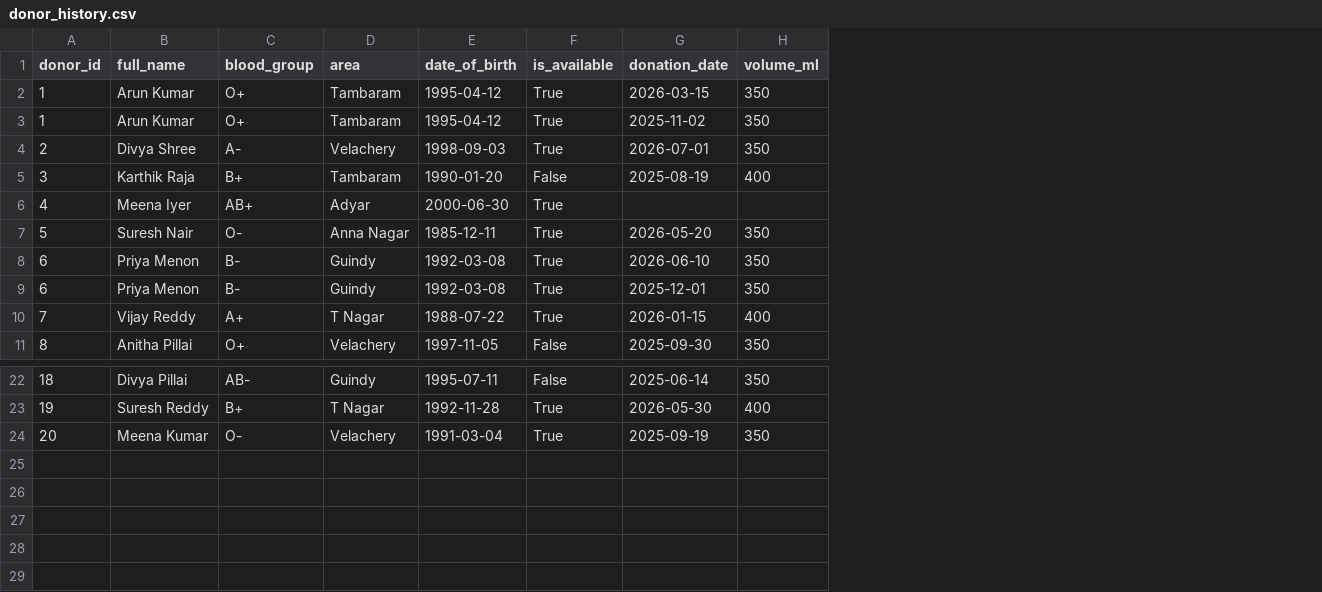
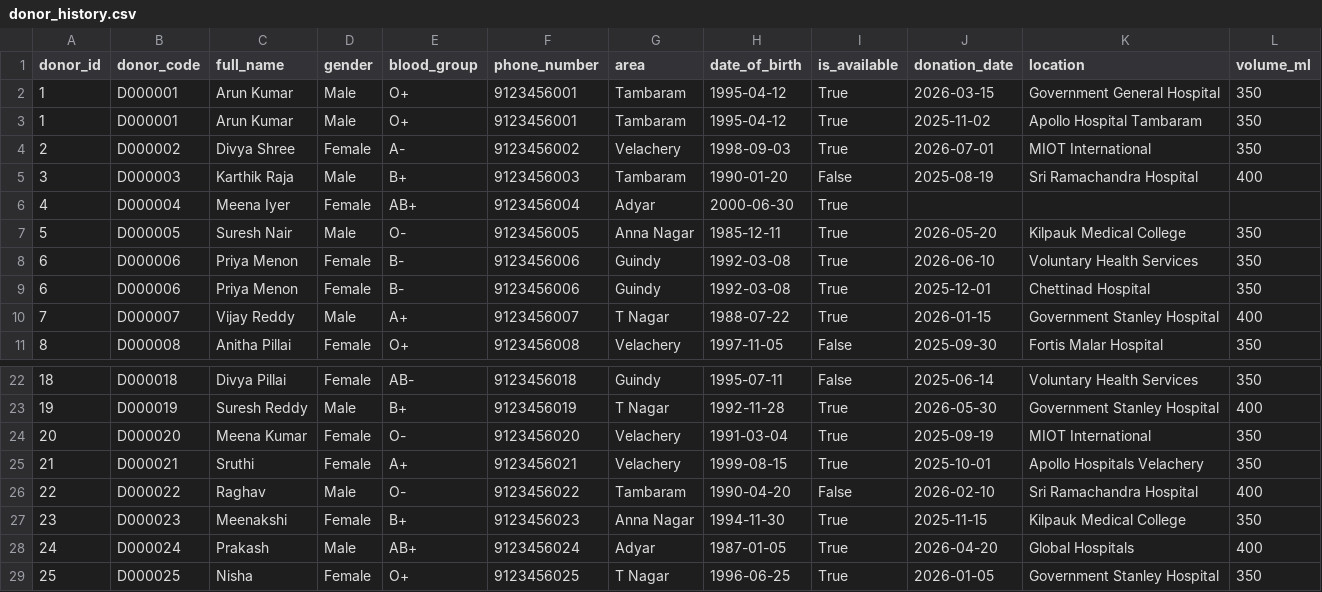
Before and after one commit to hanumithaag06/blood-donor-system, a CSV file: data/donor_history.csv, drawn as a sheet; only a part is shown, gaps mark what is left out; the diff names each change by its address in the sheet, - before the commit and + after, or states it on an @@ line.

```diff
--- a/data/donor_history.csv
+++ b/data/donor_history.csv
+column B (donor_code), rows 2-11: D000001 | D000001 | D000002 | D000003 | D000004 | D000005 | D000006 | D000006 | D000007 | D000008; rows 22-24: D000018 | D000019 | D000020
+column D (gender), rows 2-11: Male | Male | Female | Male | Female | Male | Female | Female | Male | Female; rows 22-24: Female | Male | Female
+column F (phone_number), rows 2-11: 9123456001 | 9123456001 | 9123456002 | 9123456003 | 9123456004 | 9123456005 | 9123456006 | 9123456006 | 9123456007 | 9123456008; rows 22-24: 9123456018 | 9123456019 | 9123456020
+column K (location), rows 2-11: Government General Hospital | Apollo Hospital Tambaram | MIOT International | Sri Ramachandra Hospital |  | Kilpauk Medical College | Voluntary Health Services | Chettinad Hospital | Government Stanley Hospital | Fortis Malar Hospital; rows 22-24: Voluntary Health Services | Government Stanley Hospital | MIOT International
+row 25: 21 | D000021 | Sruthi | Female | A+ | 9123456021 | Velachery | 1999-08-15 | True | 2025-10-01 | Apollo Hospitals Velachery | 350
+row 26: 22 | D000022 | Raghav | Male | O- | 9123456022 | Tambaram | 1990-04-20 | False | 2026-02-10 | Sri Ramachandra Hospital | 400
+row 27: 23 | D000023 | Meenakshi | Female | B+ | 9123456023 | Anna Nagar | 1994-11-30 | True | 2025-11-15 | Kilpauk Medical College | 350
+row 28: 24 | D000024 | Prakash | Male | AB+ | 9123456024 | Adyar | 1987-01-05 | True | 2026-04-20 | Global Hospitals | 400
+row 29: 25 | D000025 | Nisha | Female | O+ | 9123456025 | T Nagar | 1996-06-25 | True | 2026-01-05 | Government Stanley Hospital | 350
```
Also changed, not shown: 20 other files.
